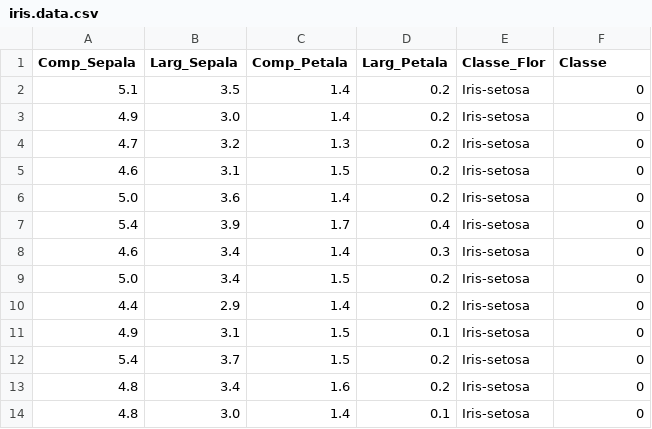
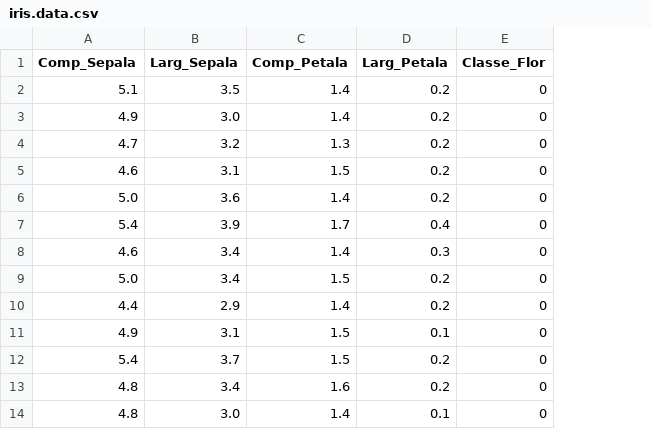
Before and after one commit to ManuelaASMedeiros/TrabalhoMVP, a CSV file: ArquivosCSV/iris.data.csv, drawn as a sheet; only a part is shown; removed rows and columns are numbered as before the commit, all else as after; the diff names each change by its address in the sheet, - before the commit and + after, or states it on an @@ line.

Commit message:
Add files via upload

```diff
--- a/ArquivosCSV/iris.data.csv
+++ b/ArquivosCSV/iris.data.csv
-column E (Classe_Flor), rows 2-14: all Iris-setosa
-E1: Classe
+E1: Classe_Flor
```
